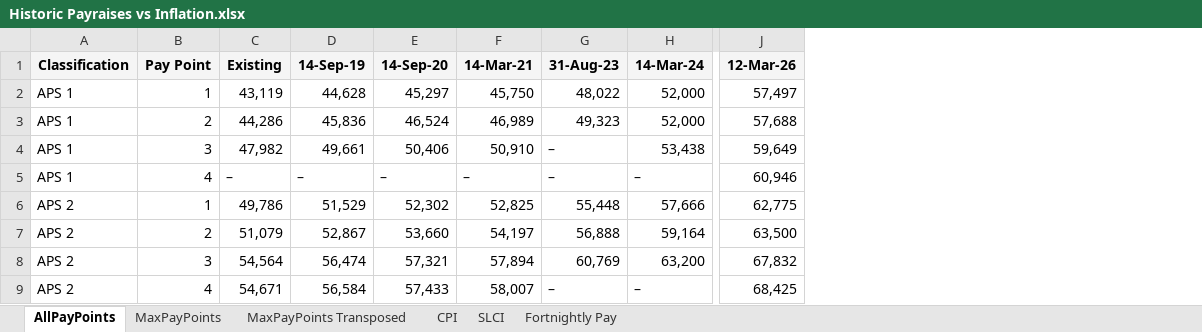
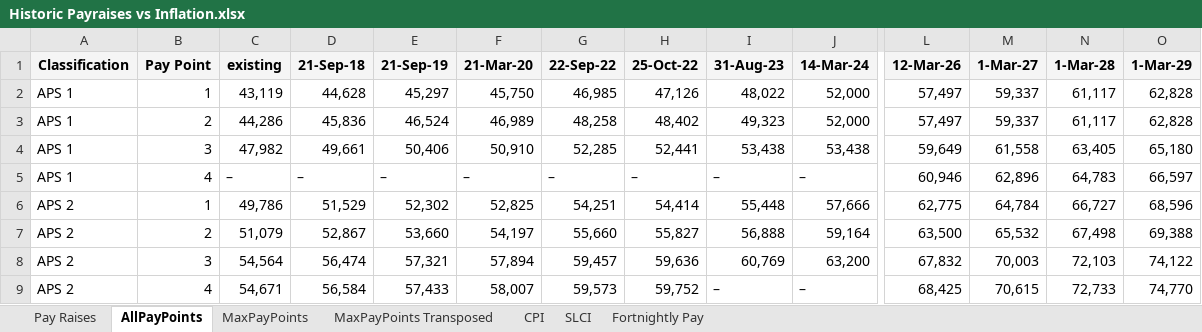
Before and after one commit to jonah-sullivan/BoM_pay_vs_inflation, an Excel workbook: Historic Payraises vs Inflation.xlsx, sheet AllPayPoints, drawn as a sheet; only a part is shown, gaps mark what is left out; values as stored, in another font and other column widths than the file's, no borders; addresses are those after the commit; the diff names each change by its address in the sheet, - before the commit and + after, or states it on an @@ line.

```diff
--- a/Historic Payraises vs Inflation.xlsx (sheet AllPayPoints)
+++ b/Historic Payraises vs Inflation.xlsx (sheet AllPayPoints)
+sheet tab: Pay Raises
+column G (22-Sep-22), rows 2-9: 46,985 | 48,258 | 52,285 | – | 54,251 | 55,660 | 59,457 | 59,573
+column H (25-Oct-22), rows 2-9: 47,126 | 48,402 | 52,441 | – | 54,414 | 55,827 | 59,636 | 59,752
+column M (1-Mar-27), rows 2-9: 59,337 | 59,337 | 61,558 | 62,896 | 64,784 | 65,532 | 70,003 | 70,615
+column N (1-Mar-28), rows 2-9: 61,117 | 61,117 | 63,405 | 64,783 | 66,727 | 67,498 | 72,103 | 72,733
+column O (1-Mar-29), rows 2-9: 62,828 | 62,828 | 65,180 | 66,597 | 68,596 | 69,388 | 74,122 | 74,770
-C1: Existing
+C1: existing
-D1: 14-Sep-19
+D1: 21-Sep-18
-E1: 14-Sep-20
+E1: 21-Sep-19
-F1: 14-Mar-21
+F1: 21-Mar-20
-L3 (12-Mar-26): 57,688
+L3 (12-Mar-26): 57,497
-I4 (31-Aug-23): –
+I4 (31-Aug-23): 53,438
```
Also changed, not shown: sheet Fortnightly Pay, sheet MaxPayPoints, sheet MaxPayPoints Transposed, sheet CPI, sheet SLCI, fortnightly_pay.xlsx, 3 other files.
